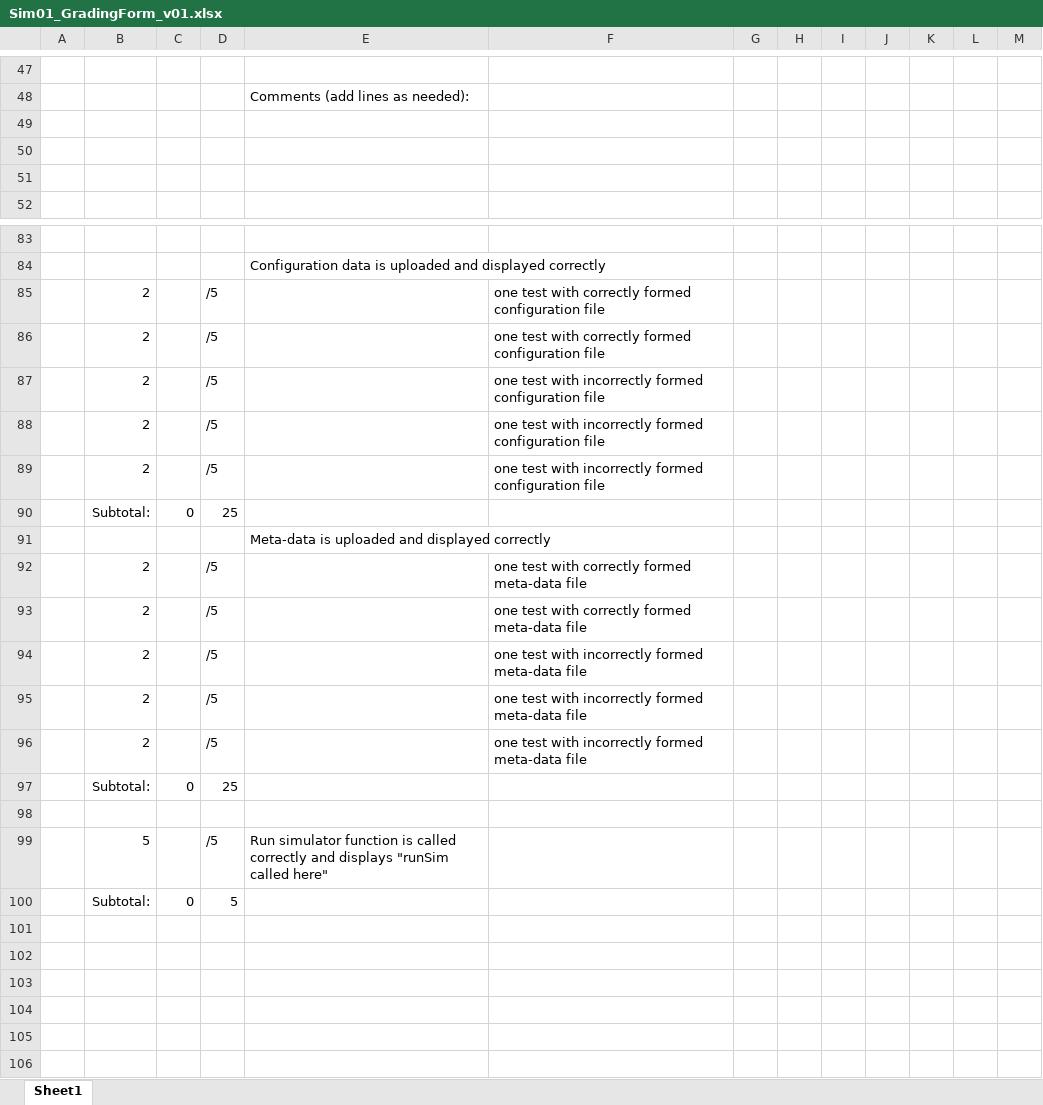
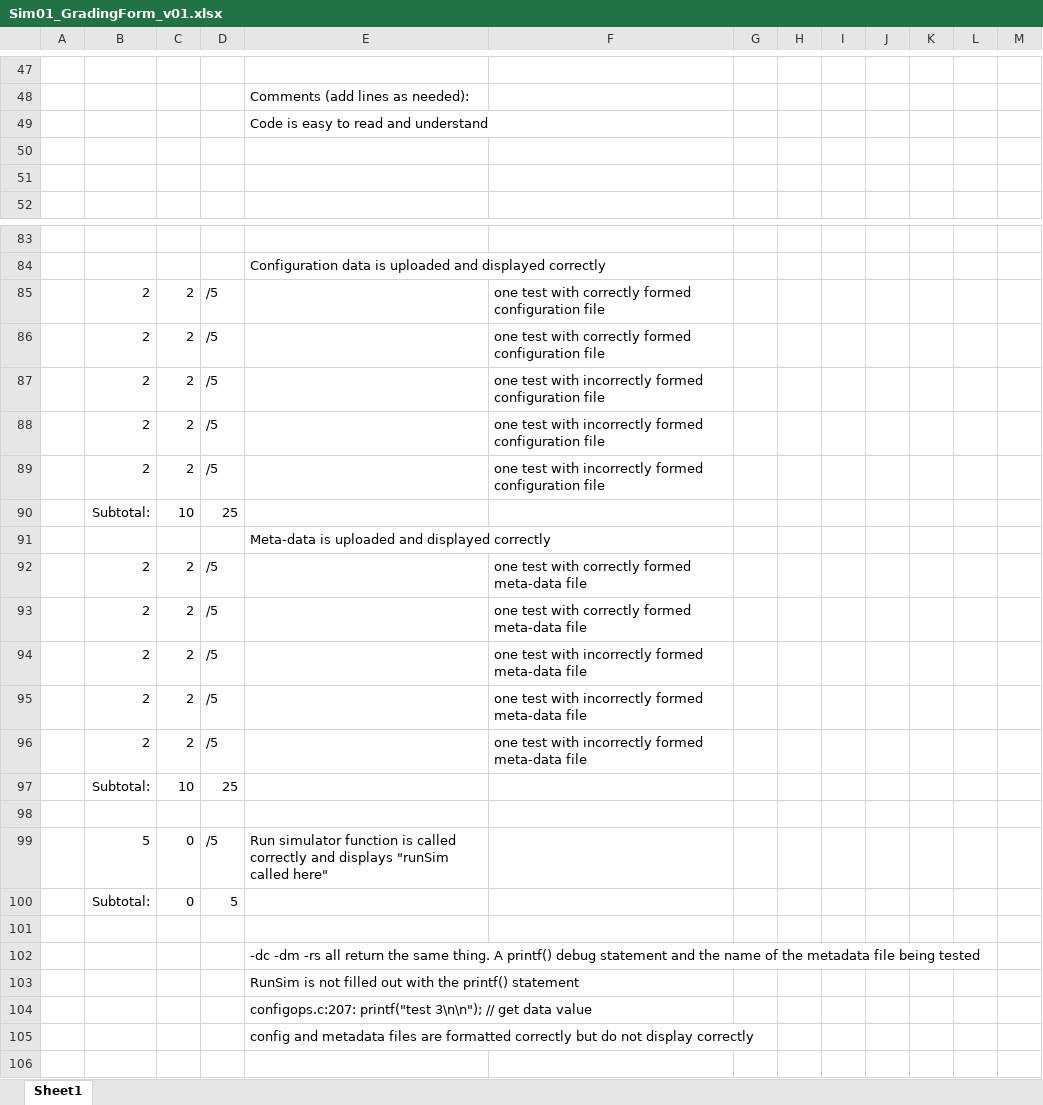
Before and after one commit to akielaries/NAU-CS480, an Excel workbook: sim01/GRADE/Sim01_GradingForm_v01.xlsx, sheet Sheet1, drawn as a sheet; only a part is shown, gaps mark what is left out; values as stored, in another font and other column widths than the file's, no borders; charts and pictures not drawn; the diff covers the shown part only; the diff names each change by its address in the sheet, - before the commit and + after, or states it on an @@ line.

```diff
--- a/sim01/GRADE/Sim01_GradingForm_v01.xlsx (sheet Sheet1)
+++ b/sim01/GRADE/Sim01_GradingForm_v01.xlsx (sheet Sheet1)
-E49: (empty)
+E49: Code is easy to read and understand
-C85:C89: (empty)
+C85:C89: 2
-C90: 0
+C90: 10
-C92:C96: (empty)
+C92:C96: 2
-C97: 0
+C97: 10
-C99: (empty)
+C99: 0
-E102: (empty)
+E102: -dc -dm -rs all return the same thing. A printf() debug statement and the name of the metadata file being tested
-E103: (empty)
+E103: RunSim is not filled out with the printf() statement
-E104: (empty)
+E104: configops.c:207: printf("test 3\n\n"); // get data value
-E105: (empty)
+E105: config and metadata files are formatted correctly but do not display correctly
```
Also changed, not shown: 4 added rows, 4 removed rows, 54 edited cells and cell formats elsewhere in this sheet, charts or pictures, 9 other files.
